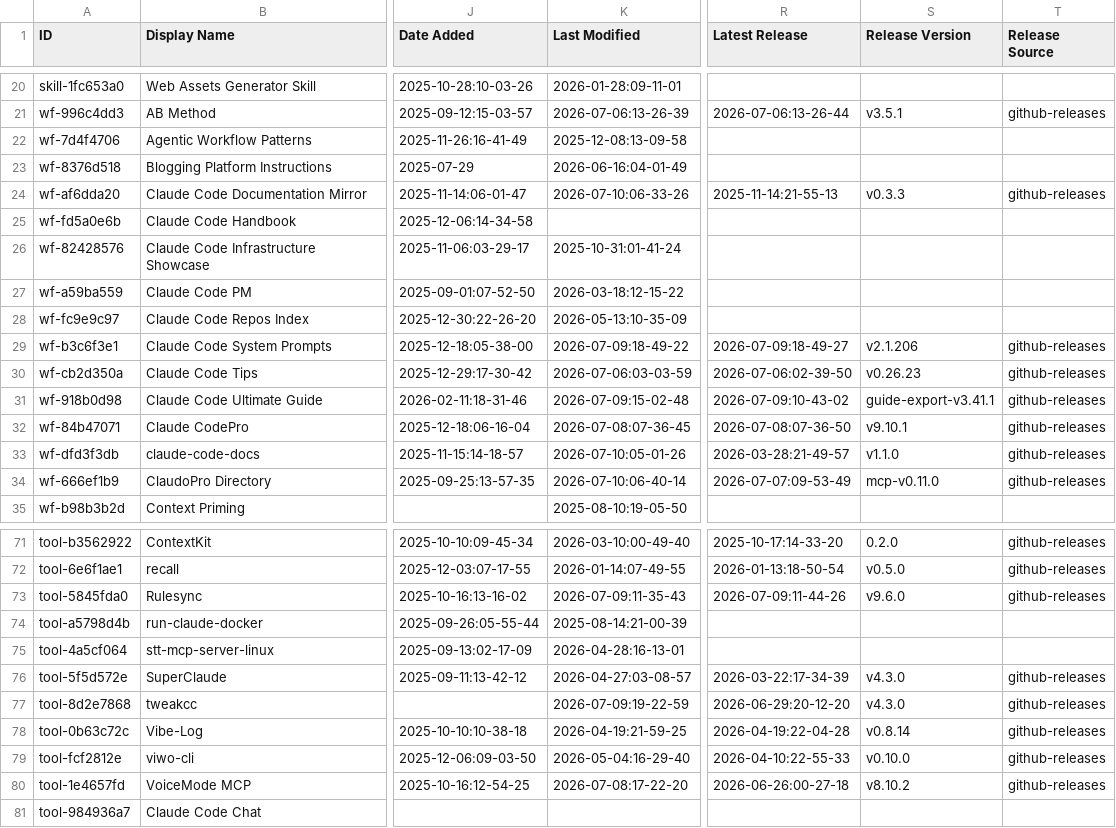
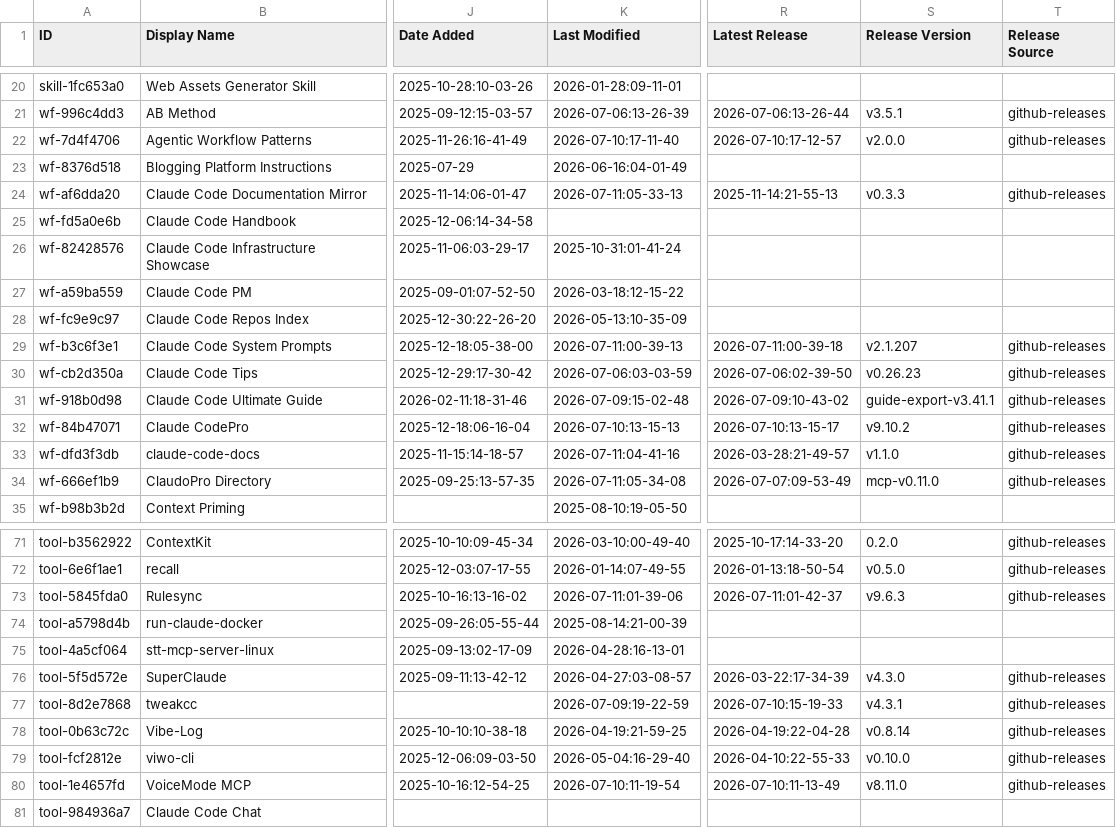
Before and after one commit to kxz2002/awesome-claude-code, a CSV file: THE_RESOURCES_TABLE.csv, drawn as a sheet; only a part is shown, gaps mark what is left out; the diff covers the shown part only; the diff names each change by its address in the sheet, - before the commit and + after, or states it on an @@ line.

```diff
--- a/THE_RESOURCES_TABLE.csv
+++ b/THE_RESOURCES_TABLE.csv
-K22 (Last Modified): 2025-12-08:13-09-58
+K22 (Last Modified): 2026-07-10:17-11-40
-R22 (Latest Release): (empty)
+R22 (Latest Release): 2026-07-10:17-12-57
-S22 (Release Version): (empty)
+S22 (Release Version): v2.0.0
-T22 (Release Source): (empty)
+T22 (Release Source): github-releases
-K24 (Last Modified): 2026-07-10:06-33-26
+K24 (Last Modified): 2026-07-11:05-33-13
-K29 (Last Modified): 2026-07-09:18-49-22
+K29 (Last Modified): 2026-07-11:00-39-13
-R29 (Latest Release): 2026-07-09:18-49-27
+R29 (Latest Release): 2026-07-11:00-39-18
-S29 (Release Version): v2.1.206
+S29 (Release Version): v2.1.207
-K32 (Last Modified): 2026-07-08:07-36-45
+K32 (Last Modified): 2026-07-10:13-15-13
-R32 (Latest Release): 2026-07-08:07-36-50
+R32 (Latest Release): 2026-07-10:13-15-17
-S32 (Release Version): v9.10.1
+S32 (Release Version): v9.10.2
-K33 (Last Modified): 2026-07-10:05-01-26
+K33 (Last Modified): 2026-07-11:04-41-16
-K34 (Last Modified): 2026-07-10:06-40-14
+K34 (Last Modified): 2026-07-11:05-34-08
-K73 (Last Modified): 2026-07-09:11-35-43
+K73 (Last Modified): 2026-07-11:01-39-06
-R73 (Latest Release): 2026-07-09:11-44-26
+R73 (Latest Release): 2026-07-11:01-42-37
-S73 (Release Version): v9.6.0
+S73 (Release Version): v9.6.3
-R77 (Latest Release): 2026-06-29:20-12-20
+R77 (Latest Release): 2026-07-10:15-19-33
-S77 (Release Version): v4.3.0
+S77 (Release Version): v4.3.1
-K80 (Last Modified): 2026-07-08:17-22-20
+K80 (Last Modified): 2026-07-10:11-19-54
-R80 (Latest Release): 2026-06-26:00-27-18
+R80 (Latest Release): 2026-07-10:11-13-49
-S80 (Release Version): v8.10.2
+S80 (Release Version): v8.11.0
```
Also changed, not shown: 30 edited cells elsewhere in this file.
